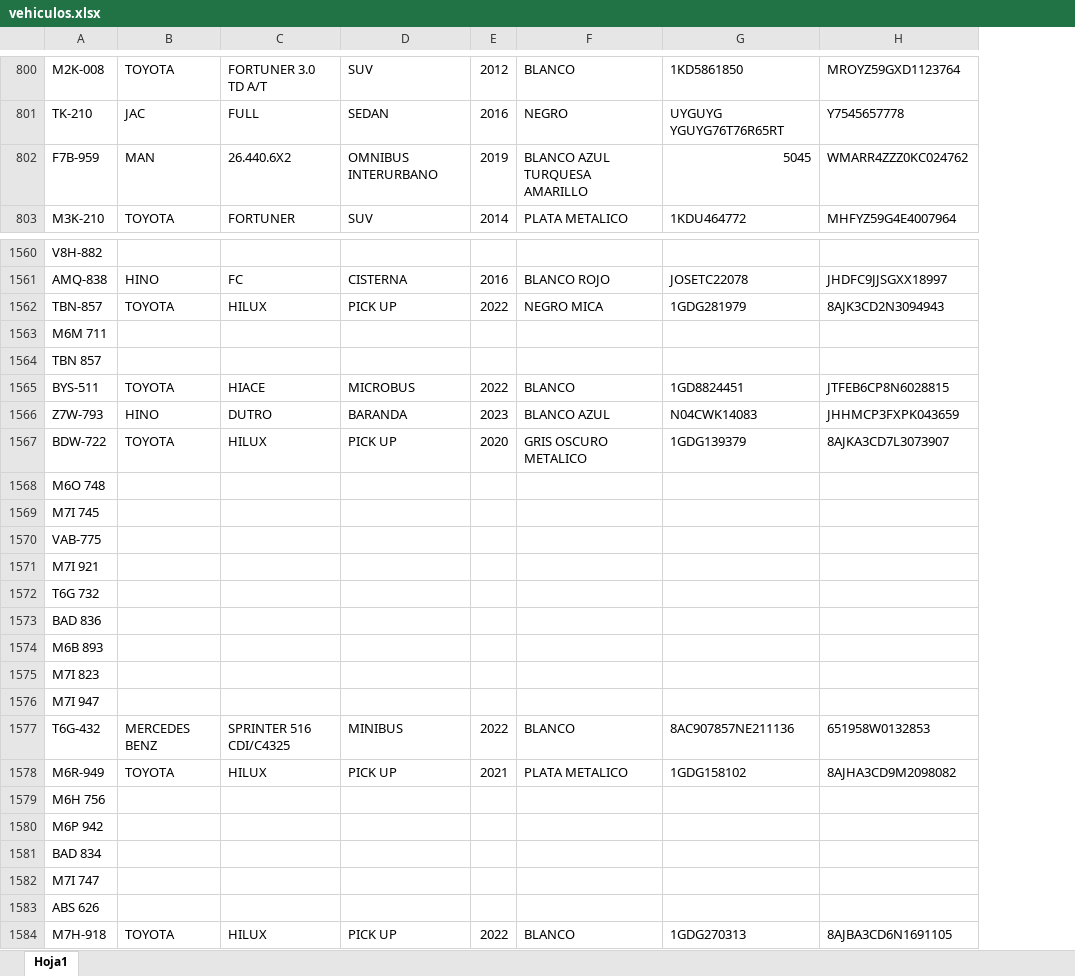
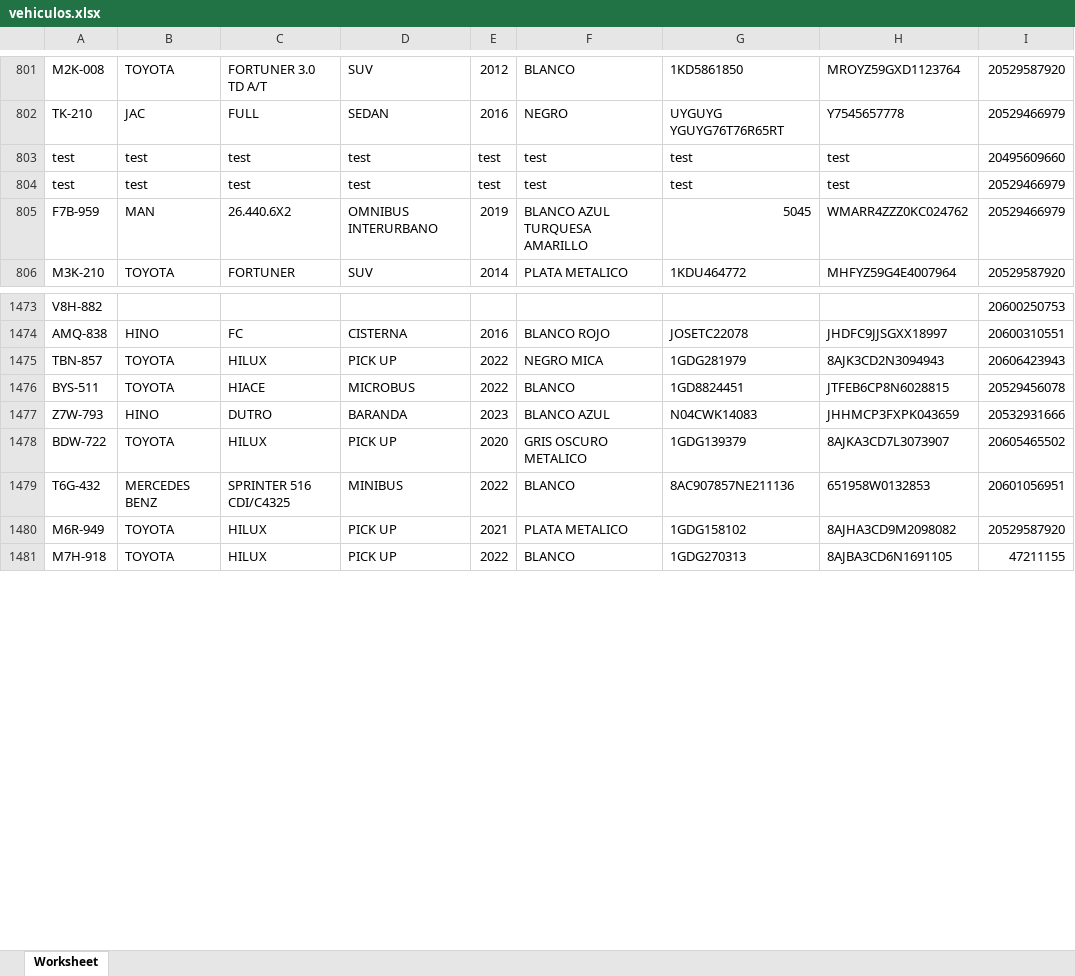
Before and after one commit to Jhamnerx/talentus, an Excel workbook: importadores/vehiculos.xlsx, sheet Worksheet, drawn as a sheet; only a part is shown, gaps mark what is left out; values as stored, in another font and other column widths than the file's, no borders; removed rows and columns are numbered as before the commit, all else as after; the diff covers the shown part only; the diff names each change by its address in the sheet, - before the commit and + after, or states it on an @@ line.

```diff
--- a/importadores/vehiculos.xlsx (sheet Worksheet)
+++ b/importadores/vehiculos.xlsx (sheet Worksheet)
-sheet tab: Hoja1
+sheet tab: Worksheet
+column I, rows 801-802: 20529587920 | 20529466979; rows 805-806: 20529466979 | 20529587920; rows 1473-1481: 20600250753 | 20600310551 | 20606423943 | 20529456078 | 20532931666 | 20605465502 | 20601056951 | 20529587920 | 47211155
+row 803: test | test | test | test | test | test | test | test | 20495609660
+row 804: test | test | test | test | test | test | test | test | 20529466979
-row 1563: M6M 711
-row 1564: TBN 857
-row 1568: M6O 748
-row 1569: M7I 745
-row 1570: VAB-775
-row 1571: M7I 921
-row 1572: T6G 732
-row 1573: BAD 836
-row 1574: M6B 893
-row 1575: M7I 823
-row 1576: M7I 947
-row 1579: M6H 756
-row 1580: M6P 942
-row 1581: BAD 834
-row 1582: M7I 747
-row 1583: ABS 626
```
Also changed, not shown: 107 added rows, 114 removed rows and 56 edited cells elsewhere in this sheet, importadores/clientes.xlsx, importadores/simcard.xlsx, 21 other files.
